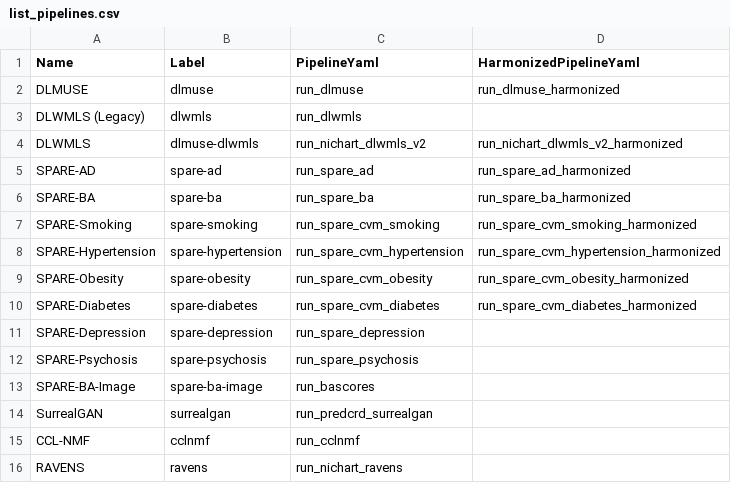
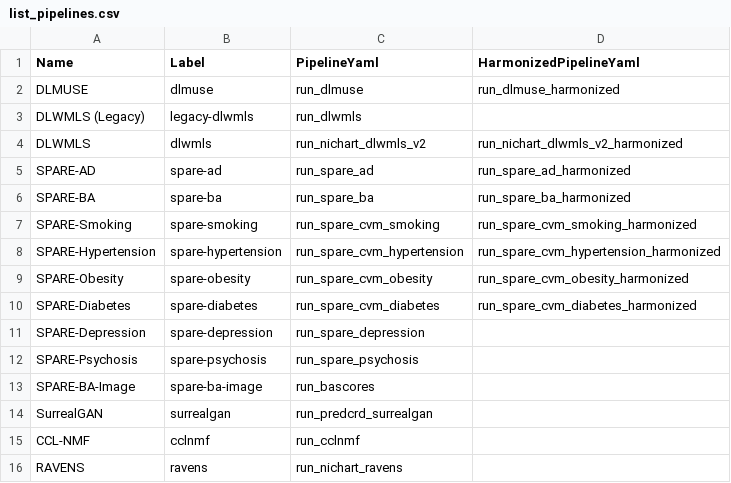
Before and after one commit to CBICA/NiChart_Project, a CSV file: resources/pipelines/list_pipelines.csv, drawn as a sheet.

Commit message:
initial run-pipeline view tweaks

```diff
--- a/resources/pipelines/list_pipelines.csv
+++ b/resources/pipelines/list_pipelines.csv
@@ -2,4 +2,4 @@ Name,Label,PipelineYaml,HarmonizedPipelineYaml
 DLMUSE,dlmuse,run_dlmuse,run_dlmuse_harmonized
-DLWMLS (Legacy),dlwmls,run_dlwmls,
-DLWMLS,dlmuse-dlwmls,run_nichart_dlwmls_v2,run_nichart_dlwmls_v2_harmonized
+DLWMLS (Legacy),legacy-dlwmls,run_dlwmls,
+DLWMLS,dlwmls,run_nichart_dlwmls_v2,run_nichart_dlwmls_v2_harmonized
 SPARE-AD,spare-ad,run_spare_ad,run_spare_ad_harmonized
```
Also changed, not shown: 21 other files.
